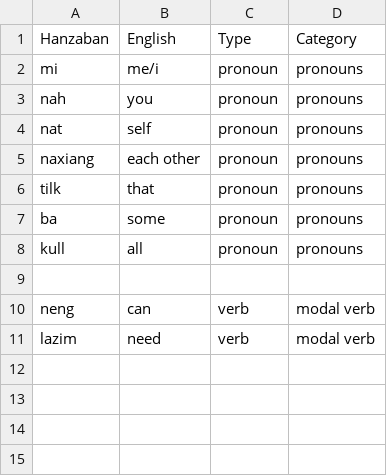
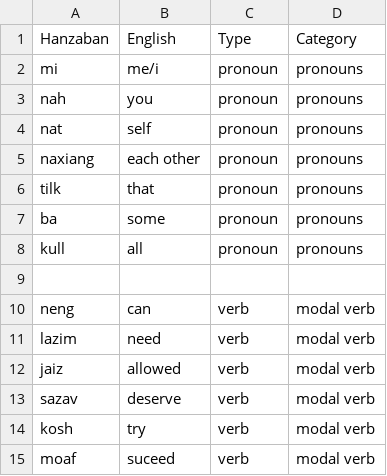
Before and after one commit to pearlykatt/mtd-starter, a CSV file: data.csv, drawn as a sheet; the diff names each change by its address in the sheet, - before the commit and + after, or states it on an @@ line.

Commit message:
Update data.csv

```diff
--- a/data.csv
+++ b/data.csv
+row 12: jaiz | allowed | verb | modal verb
+row 13: sazav | deserve | verb | modal verb
+row 14: kosh | try | verb | modal verb
+row 15: moaf | suceed | verb | modal verb
```
